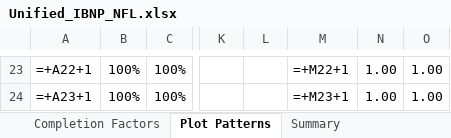
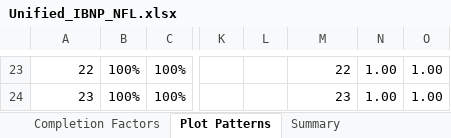
Before and after one commit to SofiMoretti/DMI_IBNP_v2, an Excel workbook: Process Results/Unified_IBNP_NFL.xlsx, sheet Plot Patterns, drawn as a sheet; only a part is shown, gaps mark what is left out; values as stored, in another font and other column widths than the file's, no borders; formulas without a stored value are shown as written; charts and pictures not drawn; the diff covers the shown part only; the diff names each change by its address in the sheet, - before the commit and + after, or states it on an @@ line.

```diff
--- a/Process Results/Unified_IBNP_NFL.xlsx (sheet Plot Patterns)
+++ b/Process Results/Unified_IBNP_NFL.xlsx (sheet Plot Patterns)
-A23: =+A22+1
+A23: 22
-M23: =+M22+1
+M23: 22
-A24: =+A23+1
+A24: 23
-M24: =+M23+1
+M24: 23
```
Also changed, not shown: 6 added rows, 6 removed rows and 52 edited cells elsewhere in this sheet, sheet Summary, sheet Completion Factors, other sheet tabs, charts or pictures, Process Results/Unified_Claims_Liability_Report_2025-05.xlsx, Process Results/Unified_Claims_Liability_Summary_0.xlsx, 21 other files.
